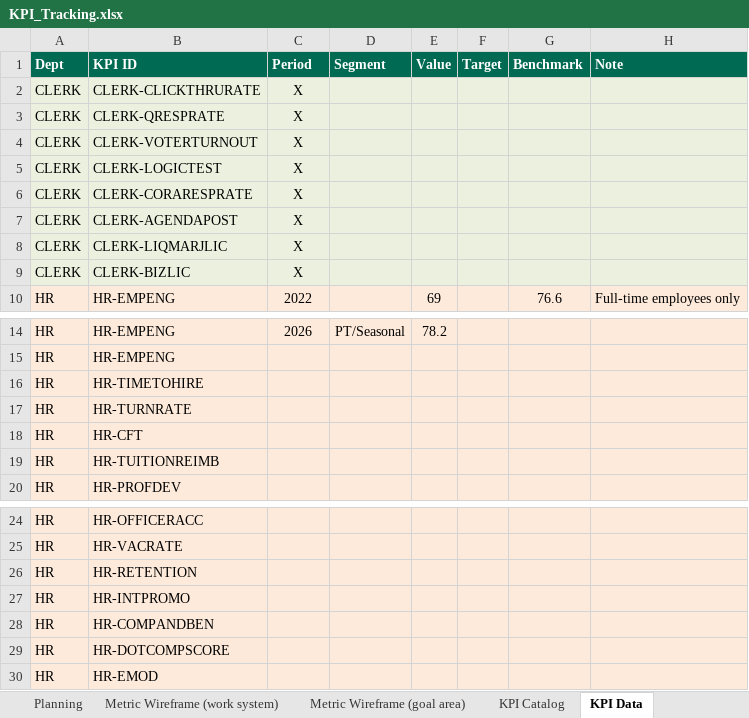
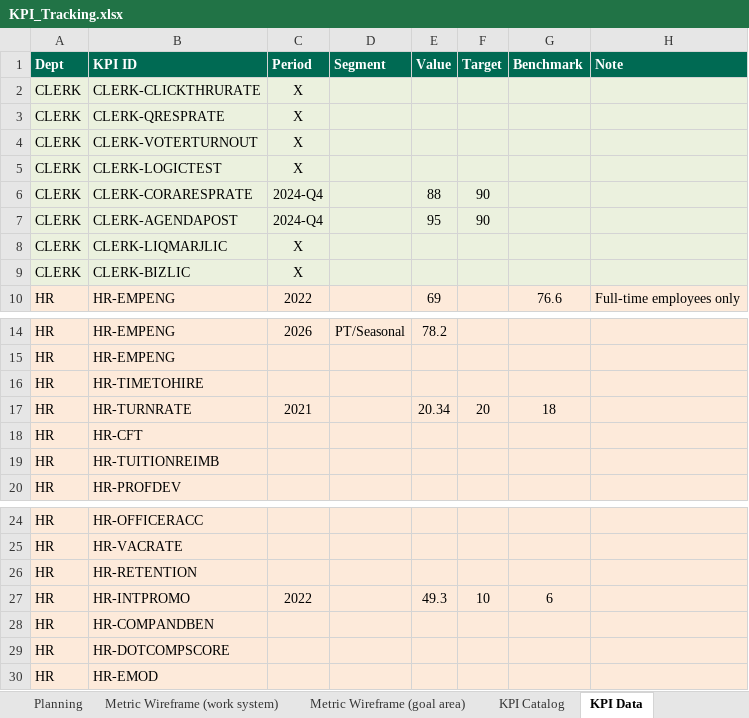
Before and after one commit to marycathrynlord-test/CoD_PerformanceDash_External, an Excel workbook: KPI_Tracking.xlsx, sheet KPI Data, drawn as a sheet; only a part is shown, gaps mark what is left out; values as stored, in another font and other column widths than the file's, no borders; the diff covers the shown part only; the diff names each change by its address in the sheet, - before the commit and + after, or states it on an @@ line.

Commit message:
pulling data from current dash

```diff
--- a/KPI_Tracking.xlsx (sheet KPI Data)
+++ b/KPI_Tracking.xlsx (sheet KPI Data)
-C6:C7 (Period): X
+C6:C7 (Period): 2024-Q4
-E6 (Value): (empty)
+E6 (Value): 88
-F6:F7 (Target): (empty)
+F6:F7 (Target): 90
-E7 (Value): (empty)
+E7 (Value): 95
-C17 (Period): (empty)
+C17 (Period): 2021
-E17 (Value): (empty)
+E17 (Value): 20.34
-F17 (Target): (empty)
+F17 (Target): 20
-G17 (Benchmark): (empty)
+G17 (Benchmark): 18
-C27 (Period): (empty)
+C27 (Period): 2022
-E27 (Value): (empty)
+E27 (Value): 49.3
-F27 (Target): (empty)
+F27 (Target): 10
-G27 (Benchmark): (empty)
+G27 (Benchmark): 6
```
Also changed, not shown: 27 added rows elsewhere in this sheet, sheet KPI Catalog.
